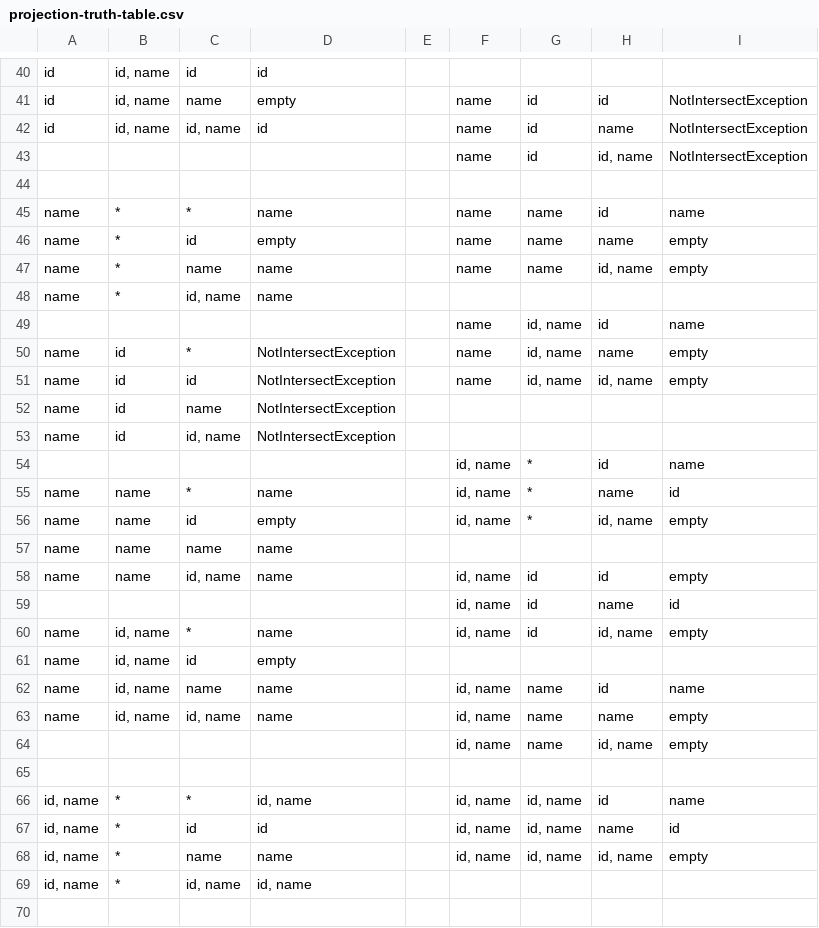
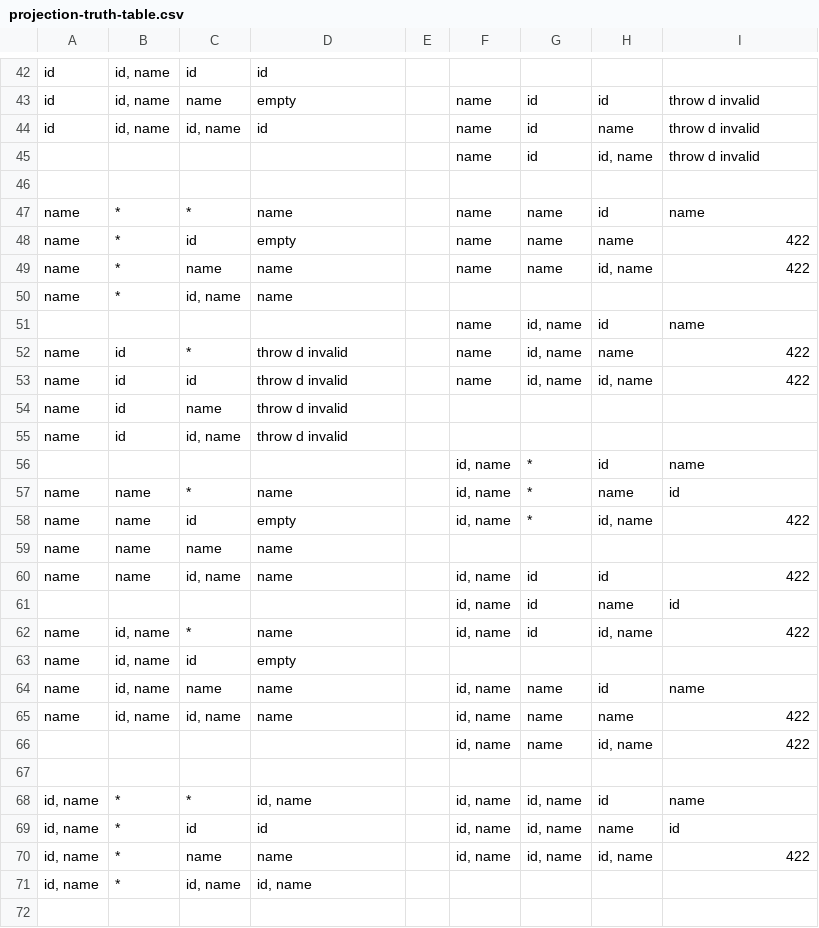
Before and after one commit to rodrigogalura/tuner, a CSV file: truth-table/projection-truth-table.csv, drawn as a sheet; only a part is shown, gaps mark what is left out; addresses are those after the commit; the diff covers the shown part only; the diff names each change by its address in the sheet, - before the commit and + after, or states it on an @@ line.

Commit message:
except projection validation rule and update unit testing

```diff
--- a/truth-table/projection-truth-table.csv
+++ b/truth-table/projection-truth-table.csv
-I43:I45: NotIntersectException
+I43:I45: throw d invalid
-I48:I49: empty
+I48:I49: 422
-D52:D55: NotIntersectException
+D52:D55: throw d invalid
-I52:I53: empty
+I52:I53: 422
-I58: empty
+I58: 422
-I60: empty
+I60: 422
-I62: empty
+I62: 422
-I65:I66: empty
+I65:I66: 422
-I70: empty
+I70: 422
```
Also changed, not shown: 2 added rows and 21 edited cells elsewhere in this file, 10 other files.
